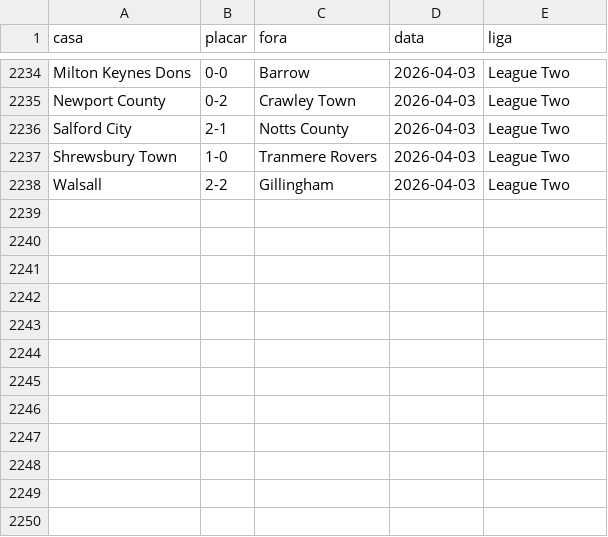
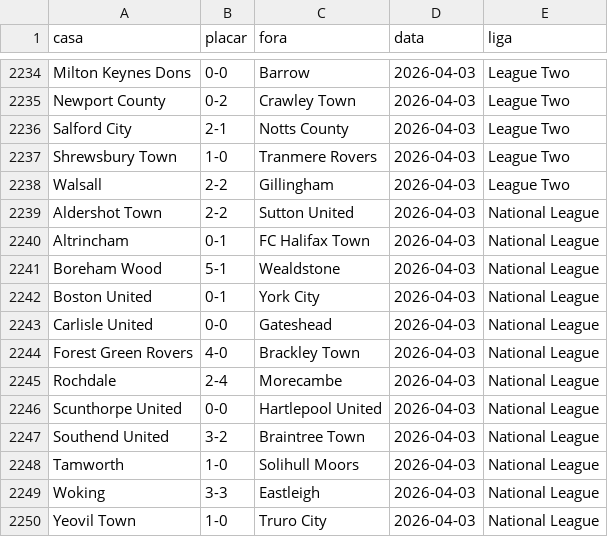
Before and after one commit to AlexTorres10/bbi-placares, a CSV file: data/historico.csv, drawn as a sheet; only a part is shown, gaps mark what is left out.

```diff
--- a/data/historico.csv
+++ b/data/historico.csv
@@ -2238 +2238,13 @@ Shrewsbury Town,1-0,Tranmere Rovers,2026-04-03,League Two
 Walsall,2-2,Gillingham,2026-04-03,League Two
+Aldershot Town,2-2,Sutton United,2026-04-03,National League
+Altrincham,0-1,FC Halifax Town,2026-04-03,National League
+Boreham Wood,5-1,Wealdstone,2026-04-03,National League
+Boston United,0-1,York City,2026-04-03,National League
+Carlisle United,0-0,Gateshead,2026-04-03,National League
+Forest Green Rovers,4-0,Brackley Town,2026-04-03,National League
+Rochdale,2-4,Morecambe,2026-04-03,National League
+Scunthorpe United,0-0,Hartlepool United,2026-04-03,National League
+Southend United,3-2,Braintree Town,2026-04-03,National League
+Tamworth,1-0,Solihull Moors,2026-04-03,National League
+Woking,3-3,Eastleigh,2026-04-03,National League
+Yeovil Town,1-0,Truro City,2026-04-03,National League
```
Also changed, not shown: data/posicoes.csv, 1 other file.
